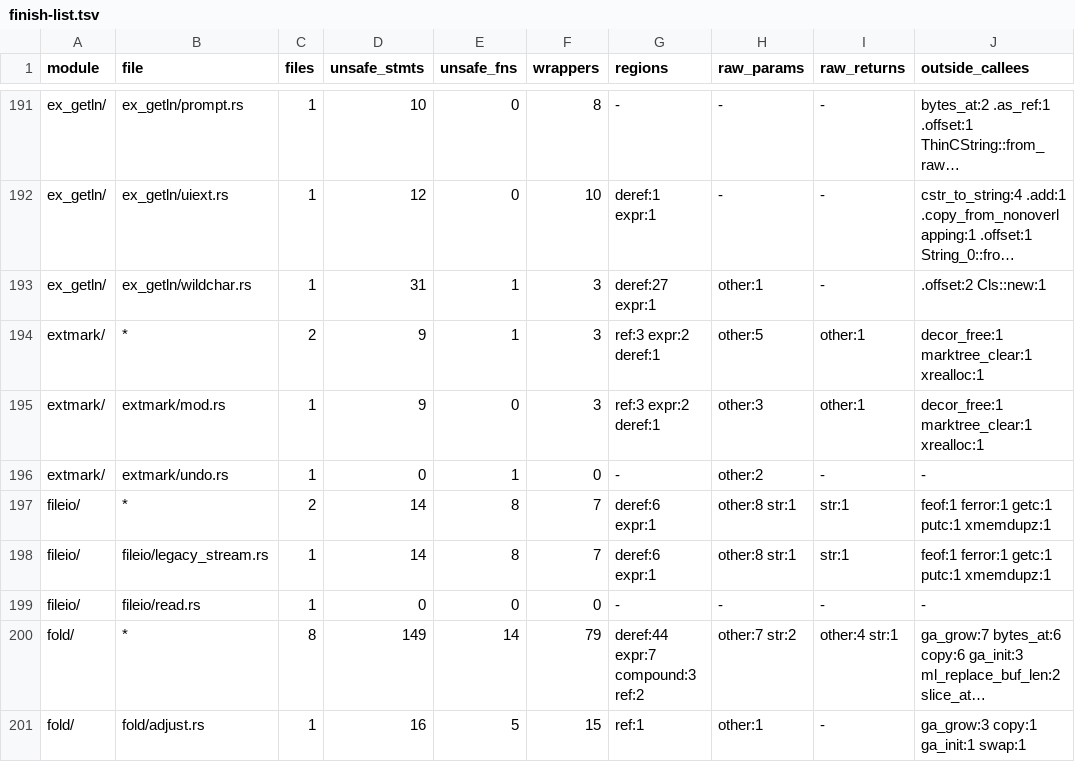
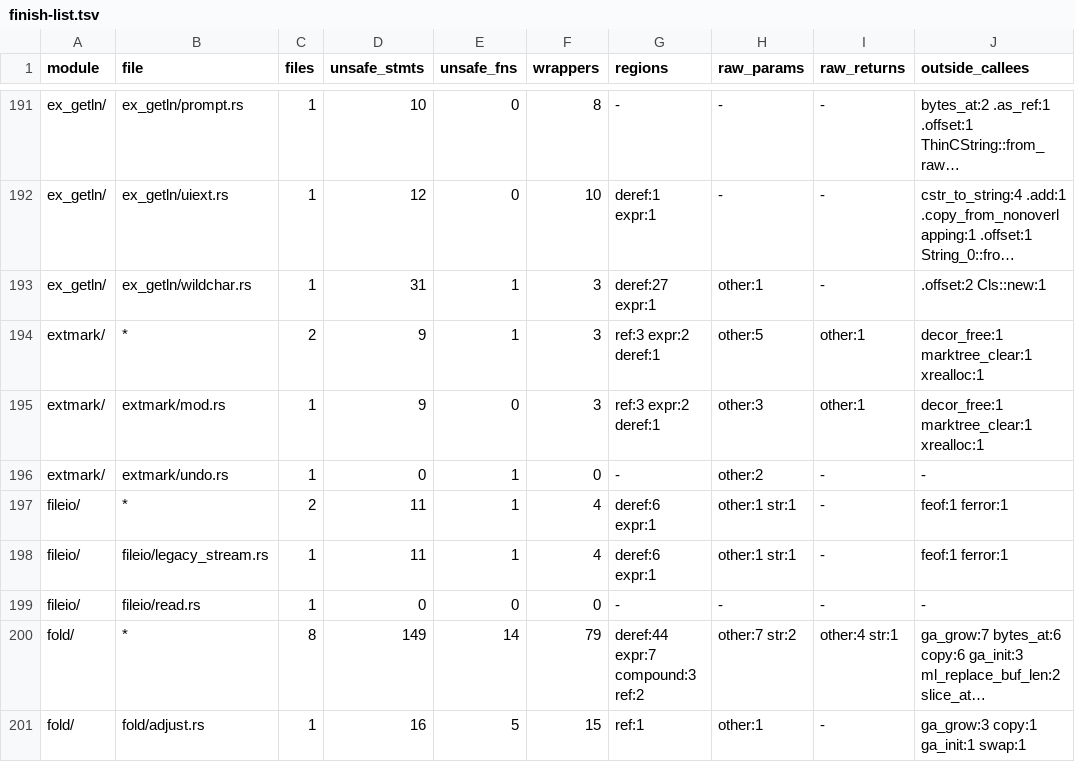
Before and after one commit to PsychoLlama/nvim.rs, a TSV file: metrics/finish-list.tsv, drawn as a sheet; only a part is shown, gaps mark what is left out; long unchanged cells end in ….

```diff
--- a/metrics/finish-list.tsv
+++ b/metrics/finish-list.tsv
@@ -196,4 +196,4 @@ extmark/	extmark/mod.rs	1	9	0	3	ref:3 expr:2 deref:1	other:3	other:1	decor_free:
 extmark/	extmark/undo.rs	1	0	1	0	-	other:2	-	-
-fileio/	*	2	14	8	7	deref:6 expr:1	other:8 str:1	str:1	feof:1 ferror:1 getc:1 putc:1 xmemdupz:1
-fileio/	fileio/legacy_stream.rs	1	14	8	7	deref:6 expr:1	other:8 str:1	str:1	feof:1 ferror:1 getc:1 putc:1 xmemdupz:1
+fileio/	*	2	11	1	4	deref:6 expr:1	other:1 str:1	-	feof:1 ferror:1
+fileio/	fileio/legacy_stream.rs	1	11	1	4	deref:6 expr:1	other:1 str:1	-	feof:1 ferror:1
 fileio/	fileio/read.rs	1	0	0	0	-	-	-	-
```
Also changed, not shown: metrics/wrapper-callees.tsv, 6 other files.
